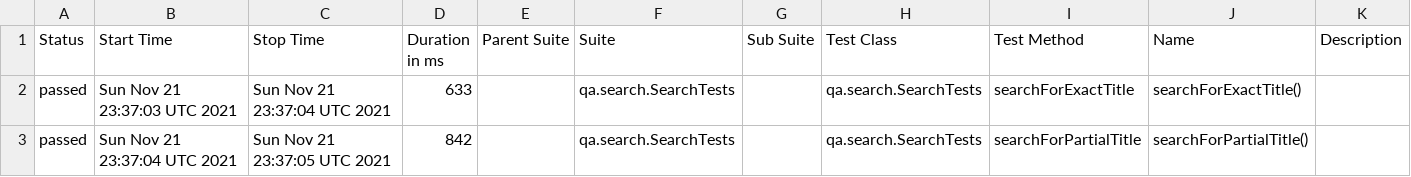
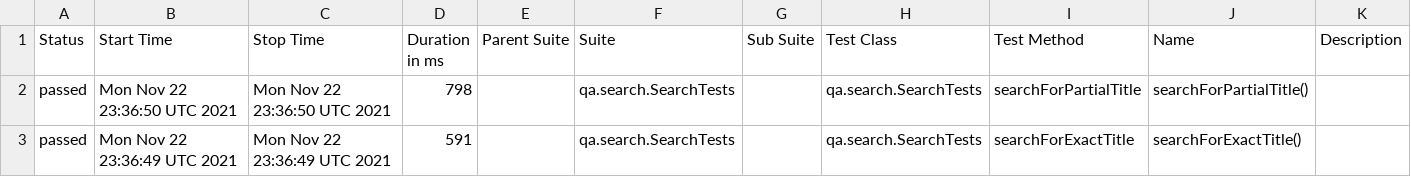
Before and after one commit to reinaldorossetti/playwright-kotlin-junit5, a CSV file: safari/data/suites.csv, drawn as a sheet.

```diff
--- a/safari/data/suites.csv
+++ b/safari/data/suites.csv
@@ -1,3 +1,3 @@
 "Status","Start Time","Stop Time","Duration in ms","Parent Suite","Suite","Sub Suite","Test Class","Test Method","Name","Description"
-"passed","Sun Nov 21 23:37:03 UTC 2021","Sun Nov 21 23:37:04 UTC 2021","633","","qa.search.SearchTests","","qa.search.SearchTests","searchForExactTitle","searchForExactTitle()",""
-"passed","Sun Nov 21 23:37:04 UTC 2021","Sun Nov 21 23:37:05 UTC 2021","842","","qa.search.SearchTests","","qa.search.SearchTests","searchForPartialTitle","searchForPartialTitle()",""
+"passed","Mon Nov 22 23:36:50 UTC 2021","Mon Nov 22 23:36:50 UTC 2021","798","","qa.search.SearchTests","","qa.search.SearchTests","searchForPartialTitle","searchForPartialTitle()",""
+"passed","Mon Nov 22 23:36:49 UTC 2021","Mon Nov 22 23:36:49 UTC 2021","591","","qa.search.SearchTests","","qa.search.SearchTests","searchForExactTitle","searchForExactTitle()",""
```
Also changed, not shown: 17 other files.
